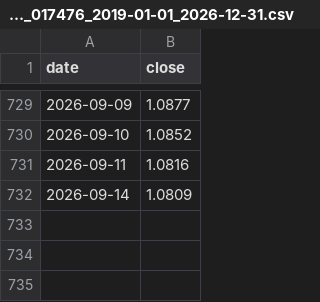
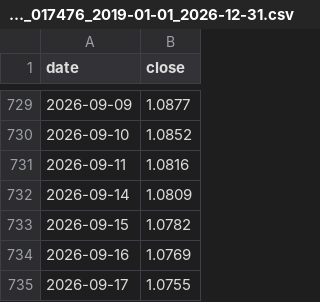
Before and after one commit to lishulincug/autotrade, a CSV file: .data_cache/fund_017476_2019-01-01_2026-12-31.csv, drawn as a sheet; only a part is shown, gaps mark what is left out.

```diff
--- a/.data_cache/fund_017476_2019-01-01_2026-12-31.csv
+++ b/.data_cache/fund_017476_2019-01-01_2026-12-31.csv
@@ -732 +732,4 @@ date,close
 2026-09-14,1.0809
+2026-09-15,1.0782
+2026-09-16,1.0769
+2026-09-17,1.0755
```
Also changed, not shown: .data_cache/fund_006479_2019-01-01_2026-12-31.csv, .data_cache/fund_017513_2019-01-01_2026-12-31.csv, 14 other files.
